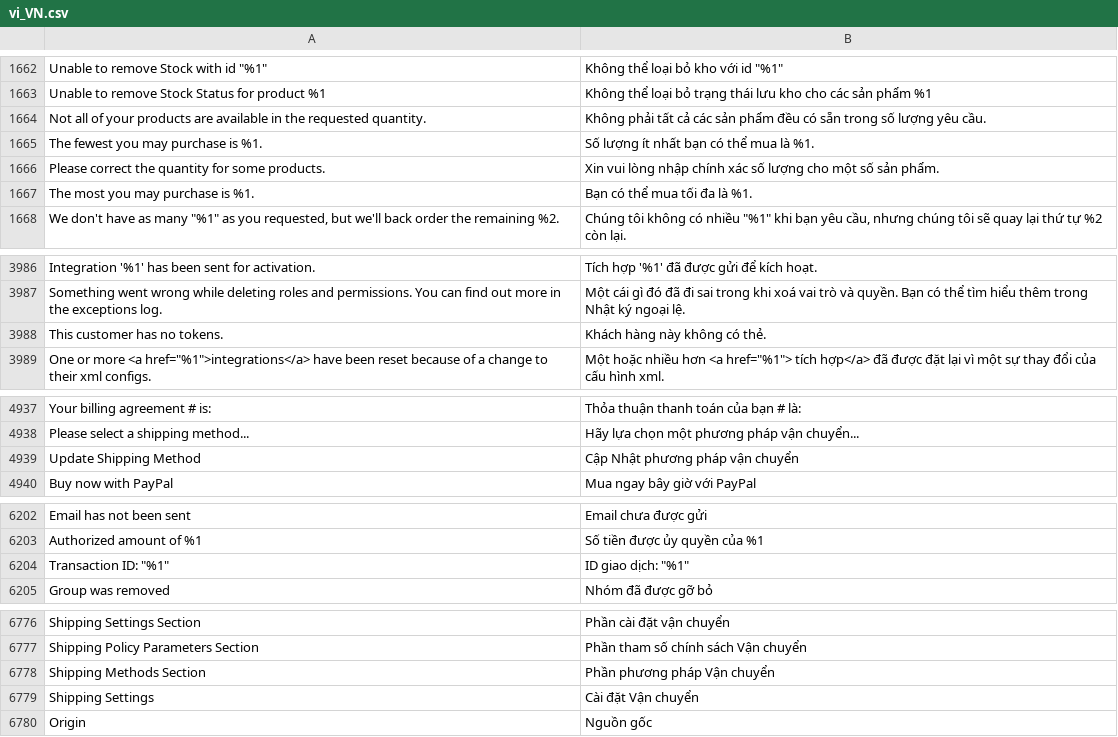
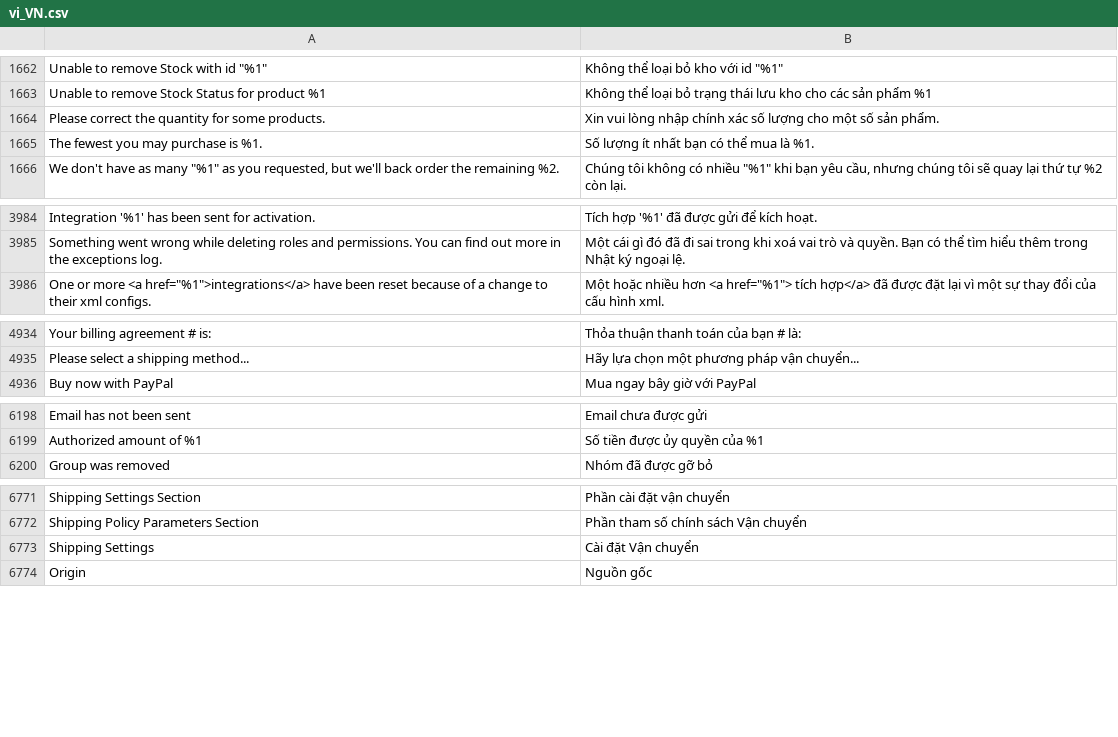
Before and after one commit to magento-l10n/language-vi_VN, a CSV file: vi_VN.csv, drawn as a sheet; only a part is shown, gaps mark what is left out; removed rows and columns are numbered as before the commit, all else as after; the diff covers the shown part only; the diff names each change by its address in the sheet, - before the commit and + after, or states it on an @@ line.

Commit message:
Updating translations from Crowdin.

```diff
--- a/vi_VN.csv
+++ b/vi_VN.csv
-row 1664: Not all of your products are available in the requested quantity. | Không phải tất cả các sản phẩm đều có sẵn trong số lượng yêu cầu.
-row 1667: The most you may purchase is %1. | Bạn có thể mua tối đa là %1.
-row 3988: This customer has no tokens. | Khách hàng này không có thẻ.
-row 4939: Update Shipping Method | Cập Nhật phương pháp vận chuyển
-row 6204: Transaction ID: "%1" | ID giao dịch: "%1"
-row 6778: Shipping Methods Section | Phần phương pháp Vận chuyển
```
Also changed, not shown: 9 moved rows elsewhere in this file, 1 other file.
